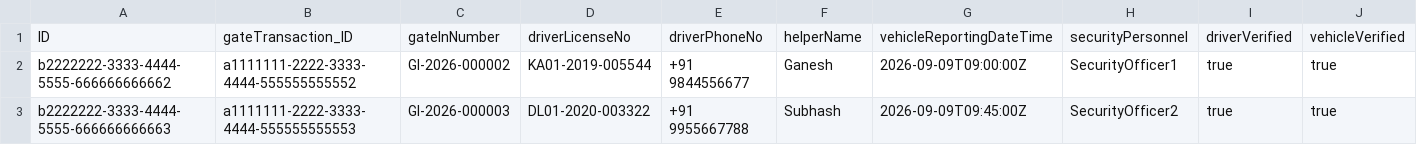
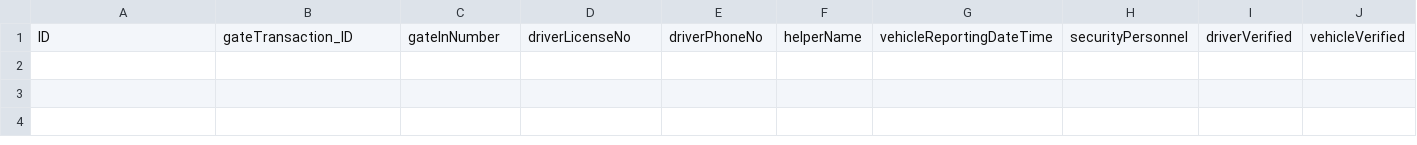
Before and after one commit to konwardk/apl_gate_app, a CSV file: db/data/factory.gate-SecurityGateEntries.csv, drawn as a sheet; only a part is shown; rows hold the shown columns only; the diff names each change by its address in the sheet, - before the commit and + after, or states it on an @@ line.

Commit message:
Factory Gate transaction changes

```diff
--- a/db/data/factory.gate-SecurityGateEntries.csv
+++ b/db/data/factory.gate-SecurityGateEntries.csv
-row 2: b2222222-3333-4444-5555-666666666662 | a1111111-2222-3333-4444-555555555552 | GI-2026-000002 | KA01-2019-005544 | +91 9844556677 | Ganesh | 2026-09-09T09:00:00Z | SecurityOfficer1 | true | true
-row 3: b2222222-3333-4444-5555-666666666663 | a1111111-2222-3333-4444-555555555553 | GI-2026-000003 | DL01-2020-003322 | +91 9955667788 | Subhash | 2026-09-09T09:45:00Z | SecurityOfficer2 | true | true
```
Also changed, not shown: 14 other files.
